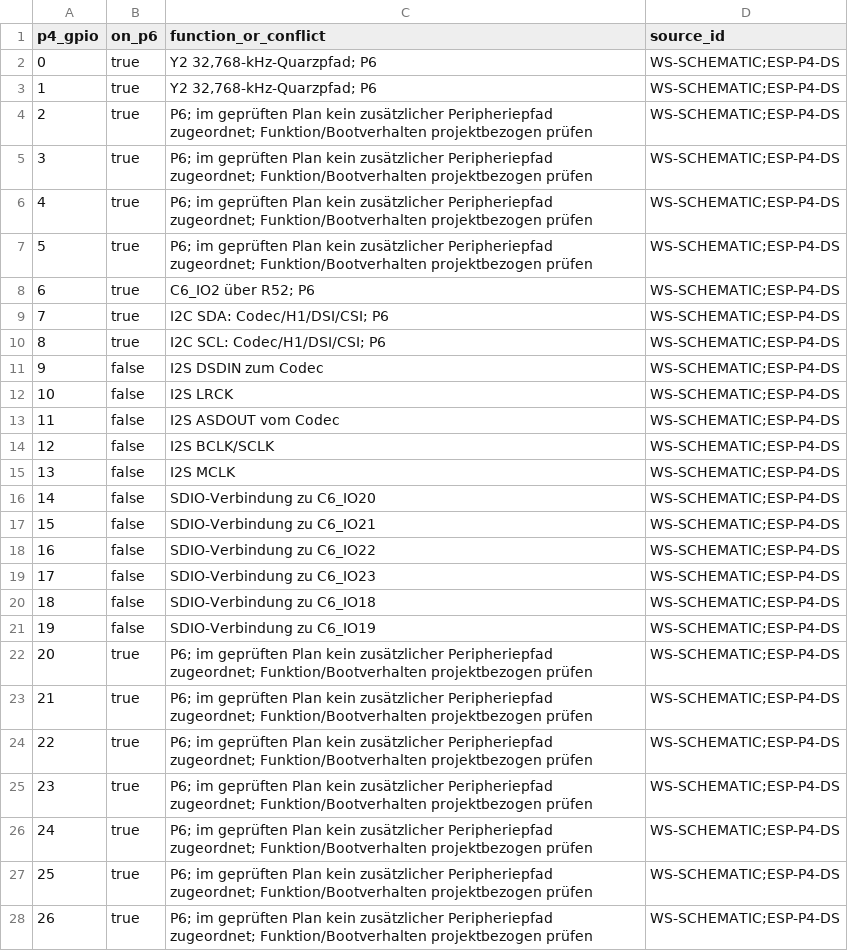
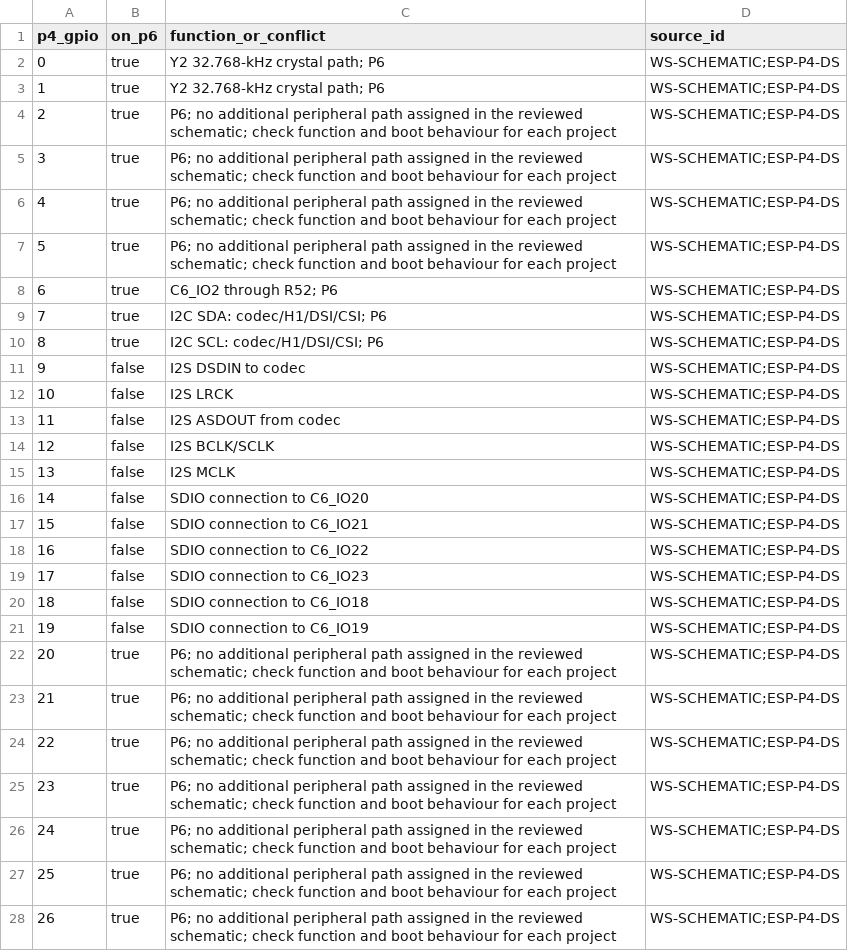
Before and after one commit to Mcgee1704/waveshare-esp32-p4-wifi6-poe-eth, a CSV file: data/gpio-usage.csv, drawn as a sheet; only a part is shown; the diff covers the shown part only.

```diff
--- a/data/gpio-usage.csv
+++ b/data/gpio-usage.csv
@@ -1,28 +1,28 @@
 p4_gpio,on_p6,function_or_conflict,source_id
-0,true,"Y2 32,768-kHz-Quarzpfad; P6",WS-SCHEMATIC;ESP-P4-DS
-1,true,"Y2 32,768-kHz-Quarzpfad; P6",WS-SCHEMATIC;ESP-P4-DS
-2,true,P6; im geprüften Plan kein zusätzlicher Peripheriepfad zugeordnet; Funktion/Bootverhalten projektbezogen prüfen,WS-SCHEMATIC;ESP-P4-DS
-3,true,P6; im geprüften Plan kein zusätzlicher Peripheriepfad zugeordnet; Funktion/Bootverhalten projektbezogen prüfen,WS-SCHEMATIC;ESP-P4-DS
-4,true,P6; im geprüften Plan kein zusätzlicher Peripheriepfad zugeordnet; Funktion/Bootverhalten projektbezogen prüfen,WS-SCHEMATIC;ESP-P4-DS
-5,true,P6; im geprüften Plan kein zusätzlicher Peripheriepfad zugeordnet; Funktion/Bootverhalten projektbezogen prüfen,WS-SCHEMATIC;ESP-P4-DS
-6,true,C6_IO2 über R52; P6,WS-SCHEMATIC;ESP-P4-DS
-7,true,I2C SDA: Codec/H1/DSI/CSI; P6,WS-SCHEMATIC;ESP-P4-DS
-8,true,I2C SCL: Codec/H1/DSI/CSI; P6,WS-SCHEMATIC;ESP-P4-DS
-9,false,I2S DSDIN zum Codec,WS-SCHEMATIC;ESP-P4-DS
+0,true,Y2 32.768-kHz crystal path; P6,WS-SCHEMATIC;ESP-P4-DS
+1,true,Y2 32.768-kHz crystal path; P6,WS-SCHEMATIC;ESP-P4-DS
+2,true,P6; no additional peripheral path assigned in the reviewed schematic; check function and boot behaviour for each project,WS-SCHEMATIC;ESP-P4-DS
+3,true,P6; no additional peripheral path assigned in the reviewed schematic; check function and boot behaviour for each project,WS-SCHEMATIC;ESP-P4-DS
+4,true,P6; no additional peripheral path assigned in the reviewed schematic; check function and boot behaviour for each project,WS-SCHEMATIC;ESP-P4-DS
+5,true,P6; no additional peripheral path assigned in the reviewed schematic; check function and boot behaviour for each project,WS-SCHEMATIC;ESP-P4-DS
+6,true,C6_IO2 through R52; P6,WS-SCHEMATIC;ESP-P4-DS
+7,true,I2C SDA: codec/H1/DSI/CSI; P6,WS-SCHEMATIC;ESP-P4-DS
+8,true,I2C SCL: codec/H1/DSI/CSI; P6,WS-SCHEMATIC;ESP-P4-DS
+9,false,I2S DSDIN to codec,WS-SCHEMATIC;ESP-P4-DS
 10,false,I2S LRCK,WS-SCHEMATIC;ESP-P4-DS
-11,false,I2S ASDOUT vom Codec,WS-SCHEMATIC;ESP-P4-DS
+11,false,I2S ASDOUT from codec,WS-SCHEMATIC;ESP-P4-DS
 12,false,I2S BCLK/SCLK,WS-SCHEMATIC;ESP-P4-DS
 13,false,I2S MCLK,WS-SCHEMATIC;ESP-P4-DS
-14,false,SDIO-Verbindung zu C6_IO20,WS-SCHEMATIC;ESP-P4-DS
-15,false,SDIO-Verbindung zu C6_IO21,WS-SCHEMATIC;ESP-P4-DS
-16,false,SDIO-Verbindung zu C6_IO22,WS-SCHEMATIC;ESP-P4-DS
-17,false,SDIO-Verbindung zu C6_IO23,WS-SCHEMATIC;ESP-P4-DS
-18,false,SDIO-Verbindung zu C6_IO18,WS-SCHEMATIC;ESP-P4-DS
-19,false,SDIO-Verbindung zu C6_IO19,WS-SCHEMATIC;ESP-P4-DS
-20,true,P6; im geprüften Plan kein zusätzlicher Peripheriepfad zugeordnet; Funktion/Bootverhalten projektbezogen prüfen,WS-SCHEMATIC;ESP-P4-DS
-21,true,P6; im geprüften Plan kein zusätzlicher Peripheriepfad zugeordnet; Funktion/Bootverhalten projektbezogen prüfen,WS-SCHEMATIC;ESP-P4-DS
-22,true,P6; im geprüften Plan kein zusätzlicher Peripheriepfad zugeordnet; Funktion/Bootverhalten projektbezogen prüfen,WS-SCHEMATIC;ESP-P4-DS
-23,true,P6; im geprüften Plan kein zusätzlicher Peripheriepfad zugeordnet; Funktion/Bootverhalten projektbezogen prüfen,WS-SCHEMATIC;ESP-P4-DS
-24,true,P6; im geprüften Plan kein zusätzlicher Peripheriepfad zugeordnet; Funktion/Bootverhalten projektbezogen prüfen,WS-SCHEMATIC;ESP-P4-DS
-25,true,P6; im geprüften Plan kein zusätzlicher Peripheriepfad zugeordnet; Funktion/Bootverhalten projektbezogen prüfen,WS-SCHEMATIC;ESP-P4-DS
-26,true,P6; im geprüften Plan kein zusätzlicher Peripheriepfad zugeordnet; Funktion/Bootverhalten projektbezogen prüfen,WS-SCHEMATIC;ESP-P4-DS
+14,false,SDIO connection to C6_IO20,WS-SCHEMATIC;ESP-P4-DS
+15,false,SDIO connection to C6_IO21,WS-SCHEMATIC;ESP-P4-DS
+16,false,SDIO connection to C6_IO22,WS-SCHEMATIC;ESP-P4-DS
+17,false,SDIO connection to C6_IO23,WS-SCHEMATIC;ESP-P4-DS
+18,false,SDIO connection to C6_IO18,WS-SCHEMATIC;ESP-P4-DS
+19,false,SDIO connection to C6_IO19,WS-SCHEMATIC;ESP-P4-DS
+20,true,P6; no additional peripheral path assigned in the reviewed schematic; check function and boot behaviour for each project,WS-SCHEMATIC;ESP-P4-DS
+21,true,P6; no additional peripheral path assigned in the reviewed schematic; check function and boot behaviour for each project,WS-SCHEMATIC;ESP-P4-DS
+22,true,P6; no additional peripheral path assigned in the reviewed schematic; check function and boot behaviour for each project,WS-SCHEMATIC;ESP-P4-DS
+23,true,P6; no additional peripheral path assigned in the reviewed schematic; check function and boot behaviour for each project,WS-SCHEMATIC;ESP-P4-DS
+24,true,P6; no additional peripheral path assigned in the reviewed schematic; check function and boot behaviour for each project,WS-SCHEMATIC;ESP-P4-DS
+25,true,P6; no additional peripheral path assigned in the reviewed schematic; check function and boot behaviour for each project,WS-SCHEMATIC;ESP-P4-DS
+26,true,P6; no additional peripheral path assigned in the reviewed schematic; check function and boot behaviour for each project,WS-SCHEMATIC;ESP-P4-DS
```
Also changed, not shown: 14 edited cells elsewhere in this file, data/pinout.csv, 11 other files.
